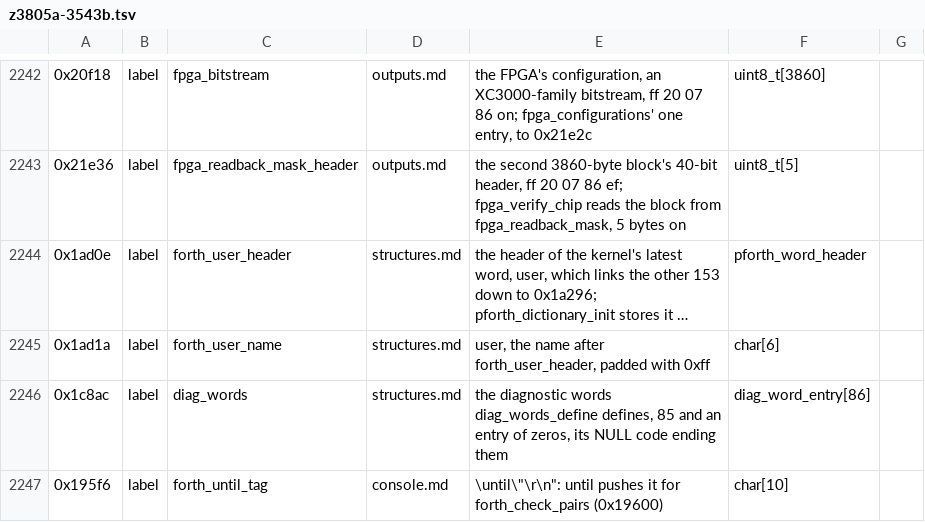
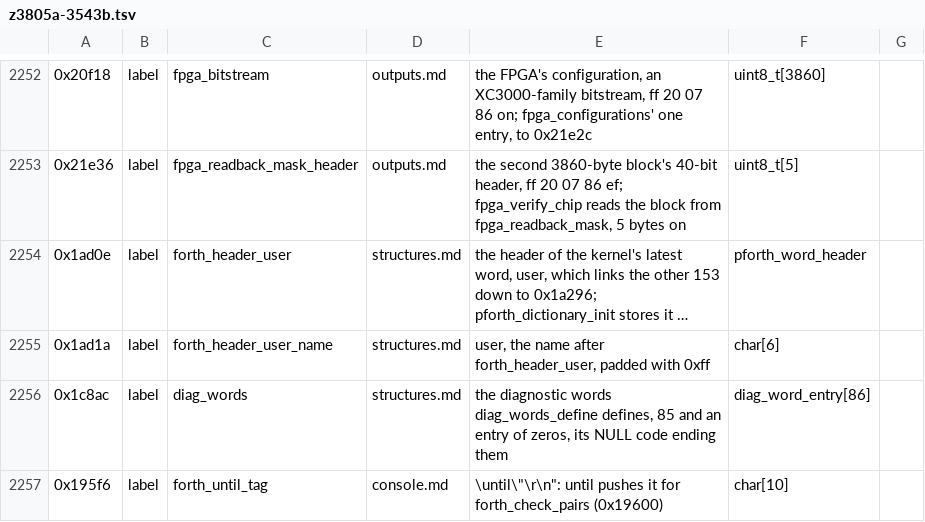
Before and after one commit to charlieh0tel/smartclock, a TSV file: tools/ghidra/names/z3805a-3543b.tsv, drawn as a sheet; only a part is shown, gaps mark what is left out; long unchanged cells end in …; addresses are those after the commit; the diff covers the shown part only; the diff names each change by its address in the sheet, - before the commit and + after, or states it on an @@ line.

Commit message:
Type the pForth headers, the 68000 adapters and the GPS step codes
Setup walks the kernel's word headers from forth_header_user and types
all 154, labeled forth_header_WORD.  The ten unreferenced stubs after
the common exception entry, which turn a 68000 frame into the CPU32's,
are named for their vectors.  A step's code is gps_request_code_word,
a signed word; the status restores take int32_t like the other
actions; the OS reports' unread source is a request_source.

```diff
--- a/tools/ghidra/names/z3805a-3543b.tsv
+++ b/tools/ghidra/names/z3805a-3543b.tsv
-C2254: forth_user_header
+C2254: forth_header_user
-C2255: forth_user_name
+C2255: forth_header_user_name
-E2255: …name after forth_user_header, padded with…
+E2255: …name after forth_header_user, padded with…
```
Also changed, not shown: 10 added rows and 10 edited cells elsewhere in this file, 9 other files.
